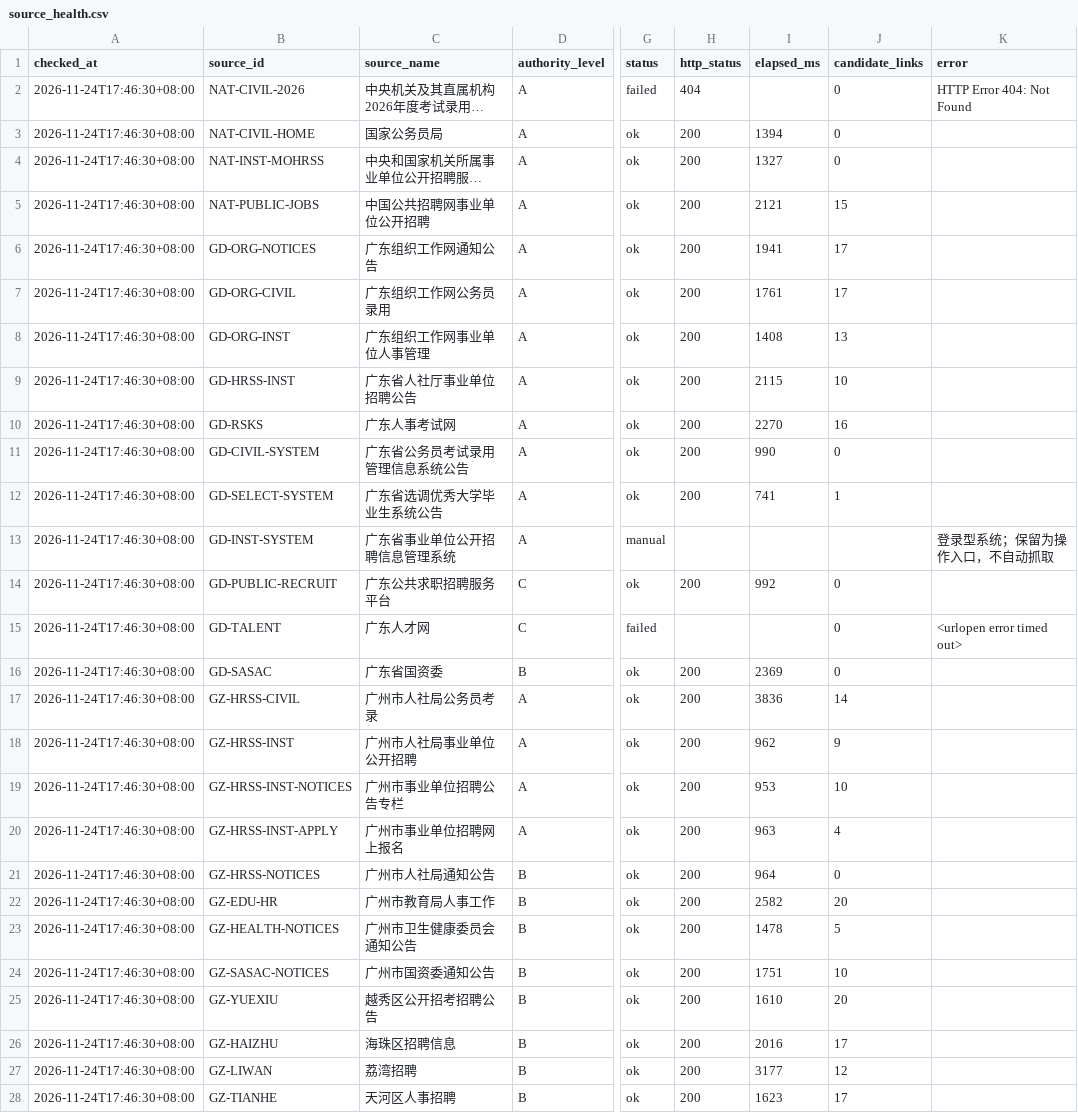
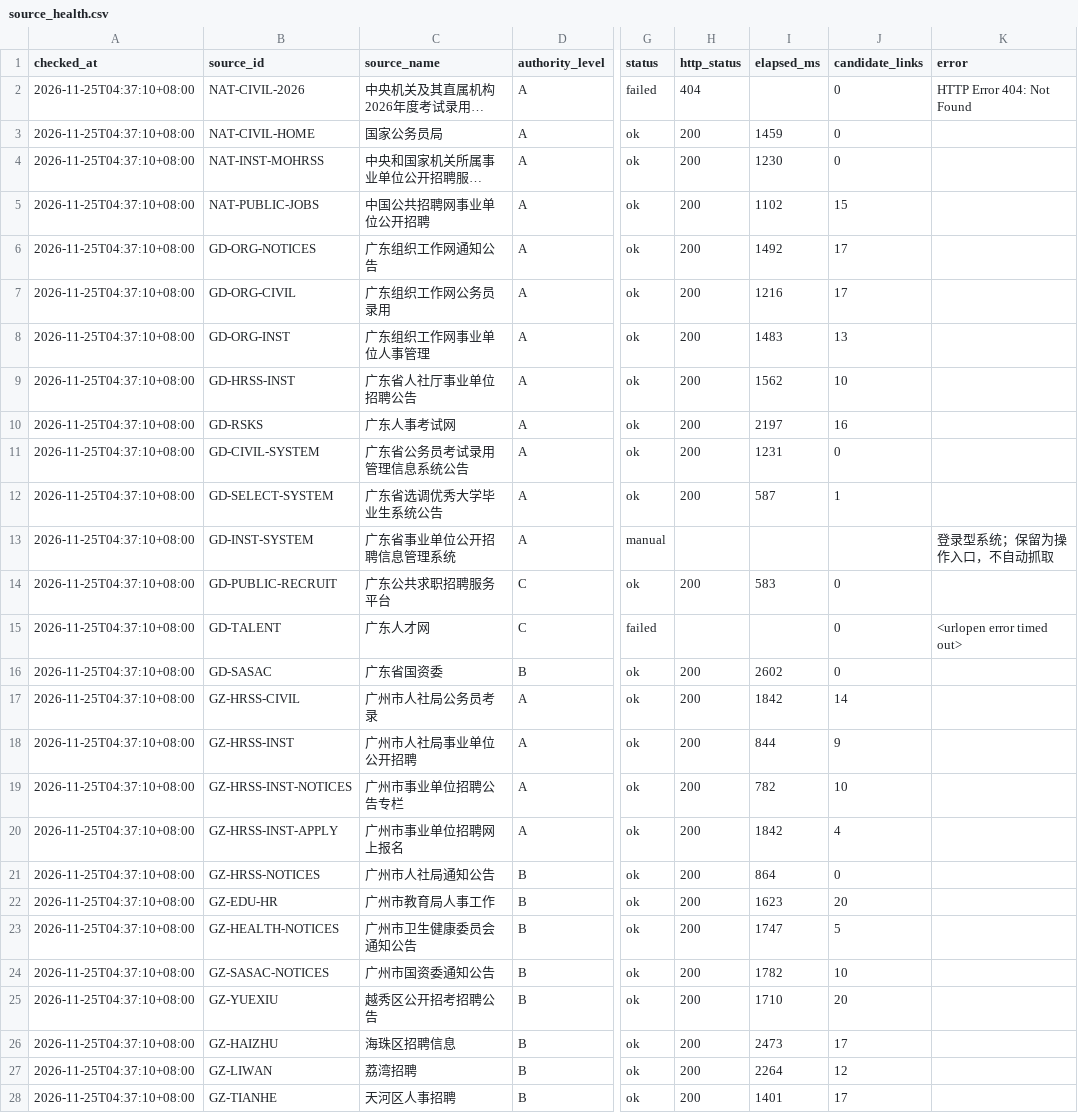
Before and after one commit to hrj-11055/guangdong-public-jobs-monitor, a CSV file: data/source_health.csv, drawn as a sheet; only a part is shown, gaps mark what is left out; long unchanged cells end in …; the diff covers the shown part only; the diff names each change by its address in the sheet, - before the commit and + after, or states it on an @@ line.

```diff
--- a/data/source_health.csv
+++ b/data/source_health.csv
-A2:A28 (checked_at): 2026-11-24T17:46:30+08:00
+A2:A28 (checked_at): 2026-11-25T04:37:10+08:00
-I3 (elapsed_ms): 1394
+I3 (elapsed_ms): 1459
-I4 (elapsed_ms): 1327
+I4 (elapsed_ms): 1230
-I5 (elapsed_ms): 2121
+I5 (elapsed_ms): 1102
-I6 (elapsed_ms): 1941
+I6 (elapsed_ms): 1492
-I7 (elapsed_ms): 1761
+I7 (elapsed_ms): 1216
-I8 (elapsed_ms): 1408
+I8 (elapsed_ms): 1483
-I9 (elapsed_ms): 2115
+I9 (elapsed_ms): 1562
-I10 (elapsed_ms): 2270
+I10 (elapsed_ms): 2197
-I11 (elapsed_ms): 990
+I11 (elapsed_ms): 1231
-I12 (elapsed_ms): 741
+I12 (elapsed_ms): 587
-I14 (elapsed_ms): 992
+I14 (elapsed_ms): 583
-I16 (elapsed_ms): 2369
+I16 (elapsed_ms): 2602
-I17 (elapsed_ms): 3836
+I17 (elapsed_ms): 1842
-I18 (elapsed_ms): 962
+I18 (elapsed_ms): 844
-I19 (elapsed_ms): 953
+I19 (elapsed_ms): 782
-I20 (elapsed_ms): 963
+I20 (elapsed_ms): 1842
-I21 (elapsed_ms): 964
+I21 (elapsed_ms): 864
-I22 (elapsed_ms): 2582
+I22 (elapsed_ms): 1623
-I23 (elapsed_ms): 1478
+I23 (elapsed_ms): 1747
-I24 (elapsed_ms): 1751
+I24 (elapsed_ms): 1782
-I25 (elapsed_ms): 1610
+I25 (elapsed_ms): 1710
-I26 (elapsed_ms): 2016
+I26 (elapsed_ms): 2473
-I27 (elapsed_ms): 3177
+I27 (elapsed_ms): 2264
-I28 (elapsed_ms): 1623
+I28 (elapsed_ms): 1401
```
Also changed, not shown: 50 edited cells elsewhere in this file, data/notices.csv, 2 other files.
